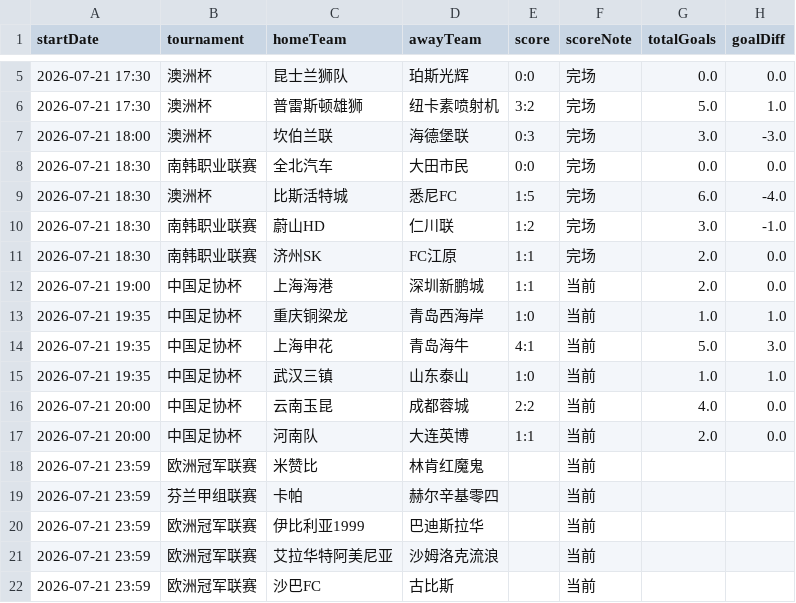
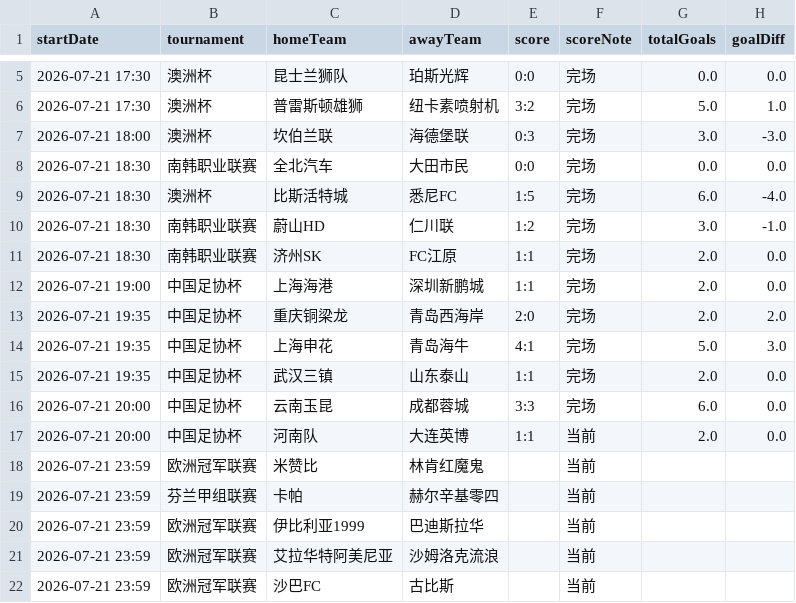
Before and after one commit to 52483588/goal_football_app, a CSV file: scores_now.csv, drawn as a sheet; only a part is shown, gaps mark what is left out.

```diff
--- a/scores_now.csv
+++ b/scores_now.csv
@@ -11,7 +11,7 @@
 2026-07-21 18:30,南韩职业联赛,济州SK,FC江原,1:1,完场,2.0,0.0
-2026-07-21 19:00,中国足协杯,上海海港,深圳新鹏城,1:1,当前,2.0,0.0
-2026-07-21 19:35,中国足协杯,重庆铜梁龙,青岛西海岸,1:0,当前,1.0,1.0
-2026-07-21 19:35,中国足协杯,上海申花,青岛海牛,4:1,当前,5.0,3.0
-2026-07-21 19:35,中国足协杯,武汉三镇,山东泰山,1:0,当前,1.0,1.0
-2026-07-21 20:00,中国足协杯,云南玉昆,成都蓉城,2:2,当前,4.0,0.0
+2026-07-21 19:00,中国足协杯,上海海港,深圳新鹏城,1:1,完场,2.0,0.0
+2026-07-21 19:35,中国足协杯,重庆铜梁龙,青岛西海岸,2:0,完场,2.0,2.0
+2026-07-21 19:35,中国足协杯,上海申花,青岛海牛,4:1,完场,5.0,3.0
+2026-07-21 19:35,中国足协杯,武汉三镇,山东泰山,1:1,完场,2.0,0.0
+2026-07-21 20:00,中国足协杯,云南玉昆,成都蓉城,3:3,完场,6.0,0.0
 2026-07-21 20:00,中国足协杯,河南队,大连英博,1:1,当前,2.0,0.0
```
Also changed, not shown: scripts/docs/stats.csv, 19 other files.
